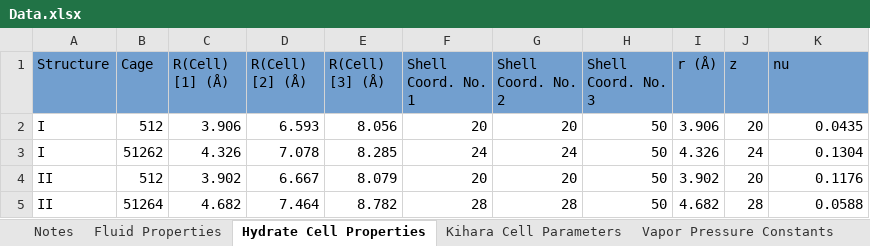
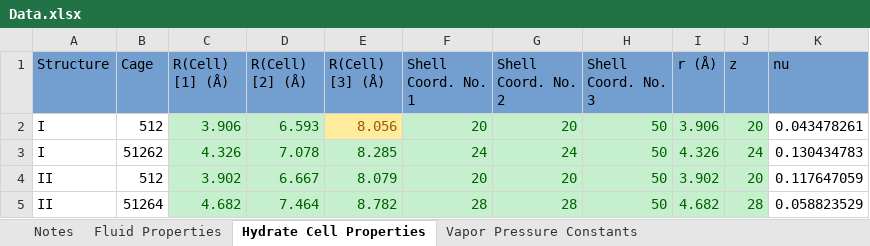
Before and after one commit to karstenkunneman/P2F-HydrateCalc, an Excel workbook: Data.xlsx, sheet Hydrate Cell Properties, drawn as a sheet; values as stored, in another font and other column widths than the file's, no borders; the diff names each change by its address in the sheet, - before the commit and + after, or states it on an @@ line.

```diff
--- a/Data.xlsx (sheet Hydrate Cell Properties)
+++ b/Data.xlsx (sheet Hydrate Cell Properties)
-sheet tab: Kihara Cell Parameters
@@ C2:D2 fill: none → #C6EFCE, text colour: black → #006100 @@
@@ E2 fill: none → #FFEB9C, text colour: black → #9C5700 @@
@@ F2:J2 fill: none → #C6EFCE, text colour: black → #006100 @@
-K2 (nu): 0.0435
+K2 (nu): 0.043478261
@@ C3:J5 fill: none → #C6EFCE, text colour: black → #006100 @@
-K3 (nu): 0.1304
+K3 (nu): 0.130434783
-K4 (nu): 0.1176
+K4 (nu): 0.117647059
-K5 (nu): 0.0588
+K5 (nu): 0.058823529
```
Also changed, not shown: sheet Vapor Pressure Constants, sheet Henrys Law Parameters, sheet Fluid Properties, sheet Credits, sheet Notes, other sheet tabs, 5 other files.
